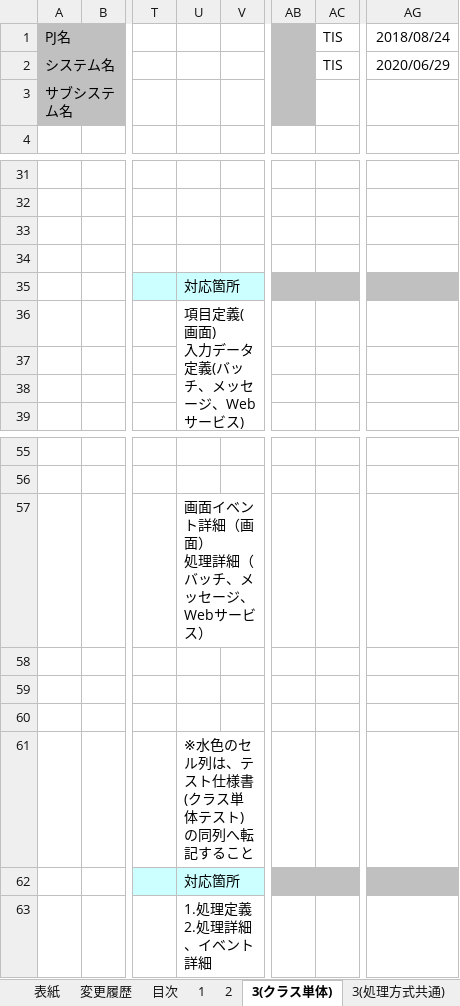
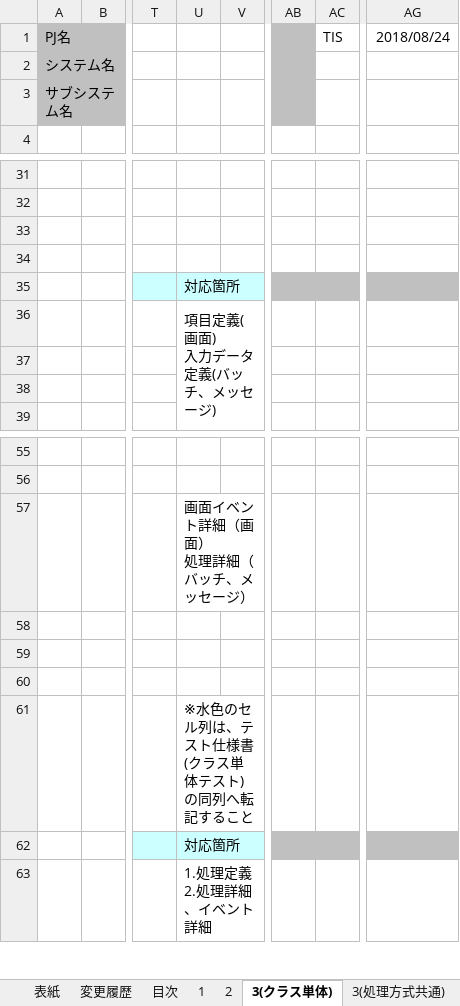
Before and after one commit to nablarch-development-standards/nablarch-development-standards, an Excel workbook: 020_アプリケーション開発標準/020_テスト標準/単体テスト標準.xlsx, sheet 3(クラス単体), drawn as a sheet; only a part is shown, gaps mark what is left out; values as stored, in another font and other column widths than the file's, no borders; ↵ is a line break in a cell; the diff names each change by its address in the sheet, - before the commit and + after, or states it on an @@ line.

Commit message:
Revert "Webサービス処理方式の単体テスト標準追記 (#7)" 開発中のコンテンツであり次回の英訳リリースでは後悔しないためリバート
This reverts commit 63c5fb32bb3945c7f39097a67617815dcc528a9f.

# Conflicts:
#	020_アプリケーション開発標準/020_テスト標準/単体テスト標準.xlsx

```diff
--- a/020_アプリケーション開発標準/020_テスト標準/単体テスト標準.xlsx (sheet 3(クラス単体))
+++ b/020_アプリケーション開発標準/020_テスト標準/単体テスト標準.xlsx (sheet 3(クラス単体))
-AC2: TIS
+AC2: (empty)
-AG2: 2020/06/29
+AG2: (empty)
-U36: 項目定義(画面) ↵ 入力データ定義(バッチ、メッセージ、Webサービス)
+U36: 項目定義(画面) ↵ 入力データ定義(バッチ、メッセージ)
-U57: 画面イベント詳細（画面） ↵ 処理詳細（バッチ、メッセージ、Webサービス）
+U57: 画面イベント詳細（画面） ↵ 処理詳細（バッチ、メッセージ）
```
Also changed, not shown: sheet 2, sheet 変更履歴, sheet 目次, sheet 4（メッセージ）, sheet 1, sheet 3(メッセージ), 9 more sheets, other sheet tabs, 2 other files.
